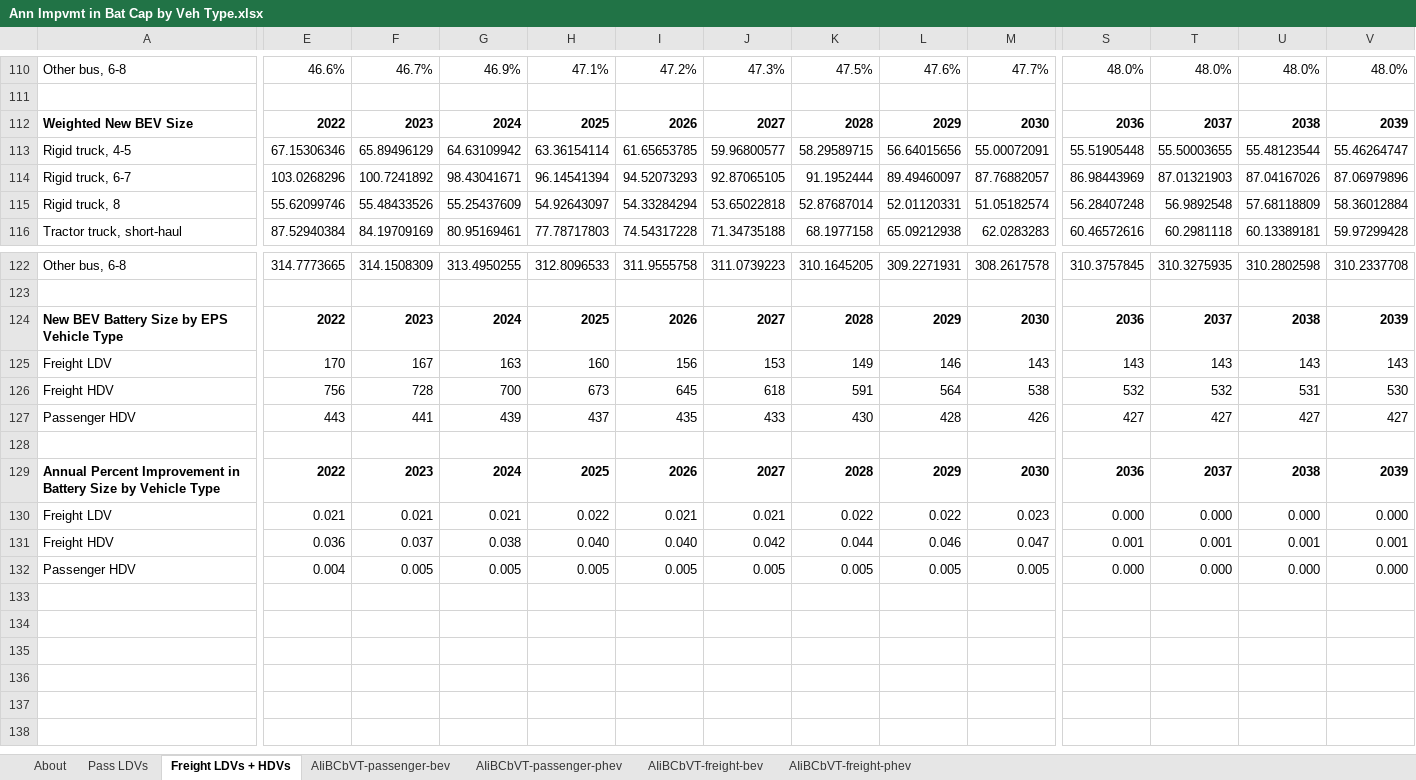
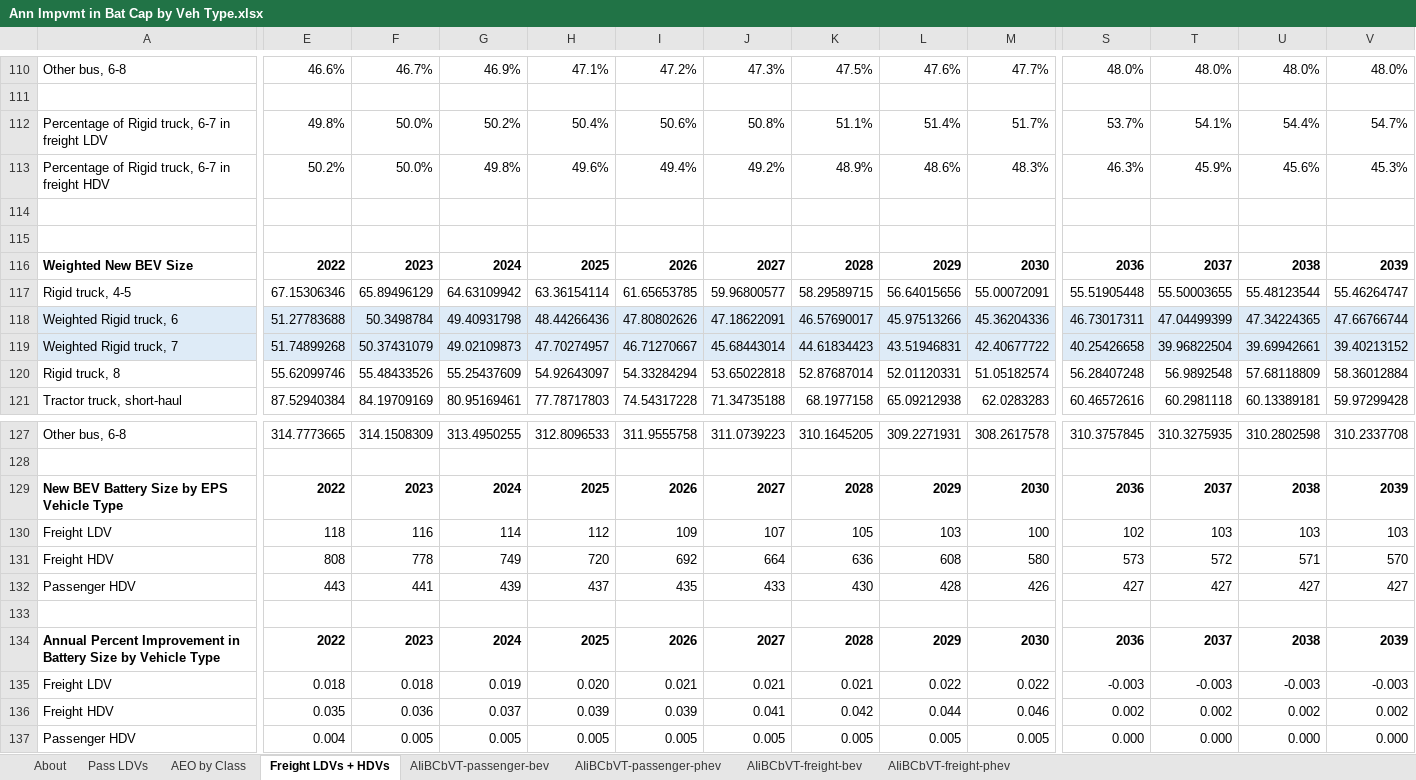
Before and after one commit to EnergyInnovation/eps-northdakota, an Excel workbook: InputData/trans/AIiBCbVT/Ann Impvmt in Bat Cap by Veh Type.xlsx, sheet Freight LDVs + HDVs, drawn as a sheet; only a part is shown, gaps mark what is left out; values as stored, in another font and other column widths than the file's, no borders; removed rows and columns are numbered as before the commit, all else as after; rows hold the shown columns only; the diff covers the shown part only; the diff names each change by its address in the sheet, - before the commit and + after, or states it on an @@ line.

```diff
--- a/InputData/trans/AIiBCbVT/Ann Impvmt in Bat Cap by Veh Type.xlsx (sheet Freight LDVs + HDVs)
+++ b/InputData/trans/AIiBCbVT/Ann Impvmt in Bat Cap by Veh Type.xlsx (sheet Freight LDVs + HDVs)
+sheet tab: AEO by Class
+row 112: Percentage of Rigid truck, 6-7 in freight LDV | 49.8% | 50.0% | 50.2% | 50.4% | 50.6% | 50.8% | 51.1% | 51.4% | 51.7% | 53.7% | 54.1% | 54.4% | 54.7%
+row 113: Percentage of Rigid truck, 6-7 in freight HDV | 50.2% | 50.0% | 49.8% | 49.6% | 49.4% | 49.2% | 48.9% | 48.6% | 48.3% | 46.3% | 45.9% | 45.6% | 45.3%
+row 114: (empty)
+row 115: (empty)
-row 114: Rigid truck, 6-7 | 103.0268296 | 100.7241892 | 98.43041671 | 96.14541394 | 94.52073293 | 92.87065105 | 91.1952444 | 89.49460097 | 87.76882057 | 86.98443969 | 87.01321903 | 87.04167026 | 87.06979896
+row 118: Weighted Rigid truck, 6 | 51.27783688 | 50.3498784 | 49.40931798 | 48.44266436 | 47.80802626 | 47.18622091 | 46.57690017 | 45.97513266 | 45.36204336 | 46.73017311 | 47.04499399 | 47.34224365 | 47.66766744
+row 119: Weighted Rigid truck, 7 | 51.74899268 | 50.37431079 | 49.02109873 | 47.70274957 | 46.71270667 | 45.68443014 | 44.61834423 | 43.51946831 | 42.40677722 | 40.25426658 | 39.96822504 | 39.69942661 | 39.40213152
-row 125: Freight LDV | 170 | 167 | 163 | 160 | 156 | 153 | 149 | 146 | 143 | 143 | 143 | 143 | 143
-row 126: Freight HDV | 756 | 728 | 700 | 673 | 645 | 618 | 591 | 564 | 538 | 532 | 532 | 531 | 530
+row 130: Freight LDV | 118 | 116 | 114 | 112 | 109 | 107 | 105 | 103 | 100 | 102 | 103 | 103 | 103
+row 131: Freight HDV | 808 | 778 | 749 | 720 | 692 | 664 | 636 | 608 | 580 | 573 | 572 | 571 | 570
-row 130: Freight LDV | 0.021 | 0.021 | 0.021 | 0.022 | 0.021 | 0.021 | 0.022 | 0.022 | 0.023 | 0.000 | 0.000 | 0.000 | 0.000
+row 135: Freight LDV | 0.018 | 0.018 | 0.019 | 0.020 | 0.021 | 0.021 | 0.021 | 0.022 | 0.022 | -0.003 | -0.003 | -0.003 | -0.003
-E136: 0.036
+E136: 0.035
-F136: 0.037
+F136: 0.036
-G136: 0.038
+G136: 0.037
-H136: 0.040
+H136: 0.039
-I136: 0.040
+I136: 0.039
-J136: 0.042
+J136: 0.041
-K136: 0.044
+K136: 0.042
-L136: 0.046
+L136: 0.044
-M136: 0.047
+M136: 0.046
-S136: 0.001
+S136: 0.002
-T136: 0.001
+T136: 0.002
-U136: 0.001
+U136: 0.002
-V136: 0.001
+V136: 0.002
```
Also changed, not shown: 6 edited cells elsewhere in this sheet, sheet AIiBCbVT-freight-bev, sheet About, formulas that keep their value, InputData/fuels/FPIEBP/Fuel Prod Imp Exp Balancing Priorities.xlsx, InputData/trans/SYBCbVT/Start Year Battery Cap by Veh Type.xlsx, 20 other files.
